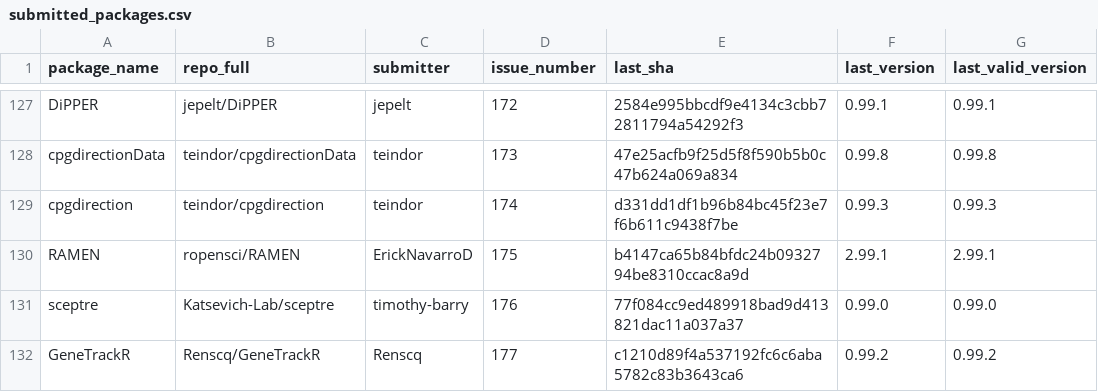
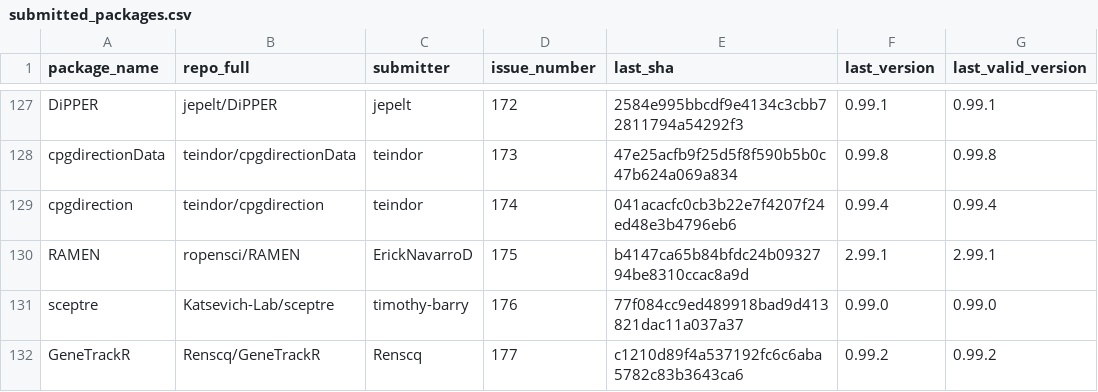
Before and after one commit to Bioconductor/BiocContributions, a CSV file: submissions/submitted_packages.csv, drawn as a sheet; only a part is shown, gaps mark what is left out.

Commit message:
Update build SHAs and versions

```diff
--- a/submissions/submitted_packages.csv
+++ b/submissions/submitted_packages.csv
@@ -128,3 +128,3 @@ DiPPER,jepelt/DiPPER,jepelt,172,2584e995bbcdf9e4134c3cbb72811794a54292f3,0.99.1,
 cpgdirectionData,teindor/cpgdirectionData,teindor,173,47e25acfb9f25d5f8f590b5b0c47b624a069a834,0.99.8,0.99.8
-cpgdirection,teindor/cpgdirection,teindor,174,d331dd1df1b96b84bc45f23e7f6b611c9438f7be,0.99.3,0.99.3
+cpgdirection,teindor/cpgdirection,teindor,174,041acacfc0cb3b22e7f4207f24ed48e3b4796eb6,0.99.4,0.99.4
 RAMEN,ropensci/RAMEN,ErickNavarroD,175,b4147ca65b84bfdc24b0932794be8310ccac8a9d,2.99.1,2.99.1
```
